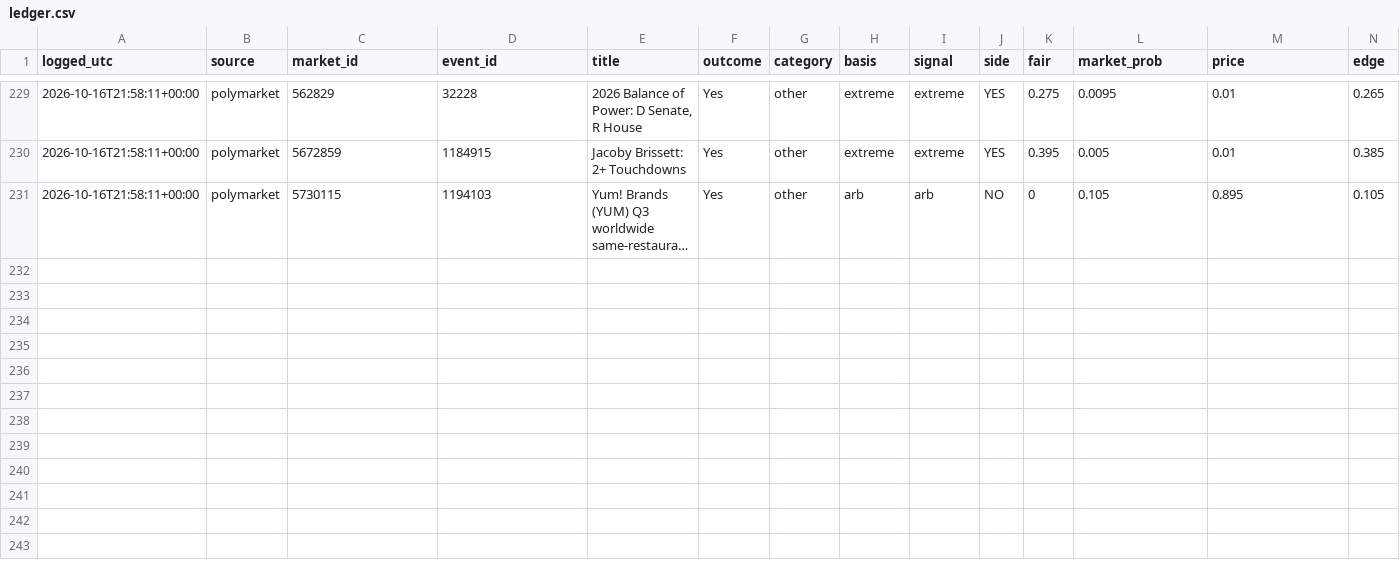
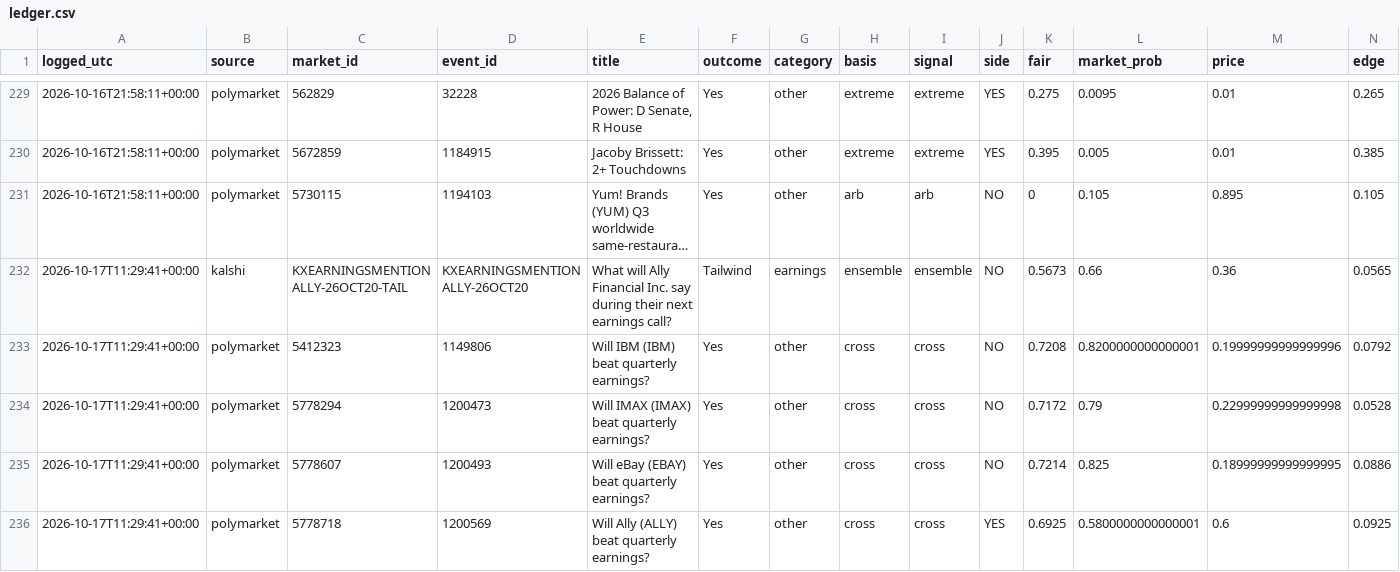
Before and after one commit to cj1234cj/markets, a CSV file: data/ledger.csv, drawn as a sheet; only a part is shown, gaps mark what is left out; long unchanged cells end in …; rows hold the shown columns only; the diff names each change by its address in the sheet, - before the commit and + after, or states it on an @@ line.

```diff
--- a/data/ledger.csv
+++ b/data/ledger.csv
+row 232: 2026-10-17T11:29:41+00:00 | kalshi | KXEARNINGSMENTIONALLY-26OCT20-TAIL | KXEARNINGSMENTIONALLY-26OCT20 | What will Ally Financial Inc. say during their next earnings call? | Tailwind | earnings | ensemble | ensemble | NO | 0.5673 | 0.66 | 0.36 | 0.0565
+row 233: 2026-10-17T11:29:41+00:00 | polymarket | 5412323 | 1149806 | Will IBM (IBM) beat quarterly earnings? | Yes | other | cross | cross | NO | 0.7208 | 0.8200000000000001 | 0.19999999999999996 | 0.0792
+row 234: 2026-10-17T11:29:41+00:00 | polymarket | 5778294 | 1200473 | Will IMAX (IMAX) beat quarterly earnings? | Yes | other | cross | cross | NO | 0.7172 | 0.79 | 0.22999999999999998 | 0.0528
+row 235: 2026-10-17T11:29:41+00:00 | polymarket | 5778607 | 1200493 | Will eBay (EBAY) beat quarterly earnings? | Yes | other | cross | cross | NO | 0.7214 | 0.825 | 0.18999999999999995 | 0.0886
+row 236: 2026-10-17T11:29:41+00:00 | polymarket | 5778718 | 1200569 | Will Ally (ALLY) beat quarterly earnings? | Yes | other | cross | cross | YES | 0.6925 | 0.5800000000000001 | 0.6 | 0.0925
```
Also changed, not shown: 9 other files.
